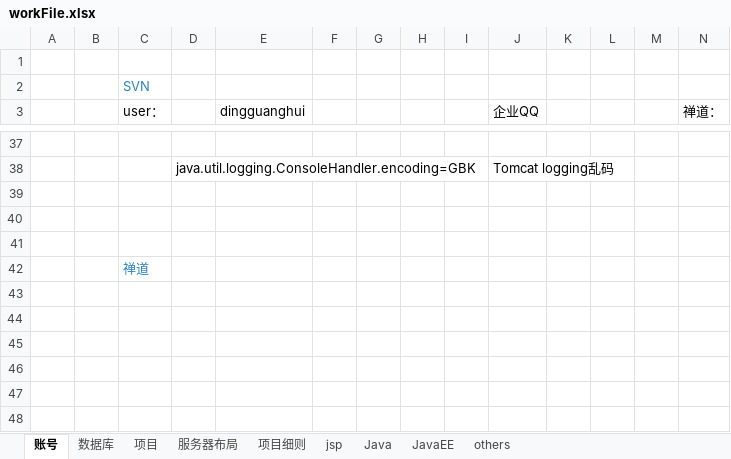
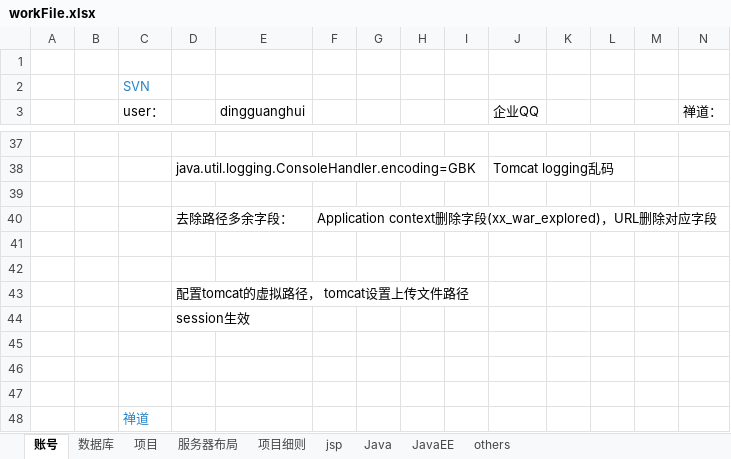
Before and after one commit to Hermes1996/jsp, an Excel workbook: xml/workFile.xlsx, sheet 账号, drawn as a sheet; only a part is shown, gaps mark what is left out; values as stored, in another font and other column widths than the file's, no borders; charts and pictures not drawn; rows hold the shown columns only; the diff names each change by its address in the sheet, - before the commit and + after, or states it on an @@ line.

```diff
--- a/xml/workFile.xlsx (sheet 账号)
+++ b/xml/workFile.xlsx (sheet 账号)
+row 40:  |  |  | 去除路径多余字段： |  | Application context删除字段(xx_war_explored)，URL删除对应字段
+row 41: (empty)
+row 42: (empty)
+row 43:  |  |  | 配置tomcat的虚拟路径， tomcat设置上传文件路径
+row 44:  |  |  | session生效
+row 45: (empty)
```
Also changed, not shown: sheet others, sheet jsp, sheet 项目, sheet 项目细则, charts or pictures, 1 other file.
